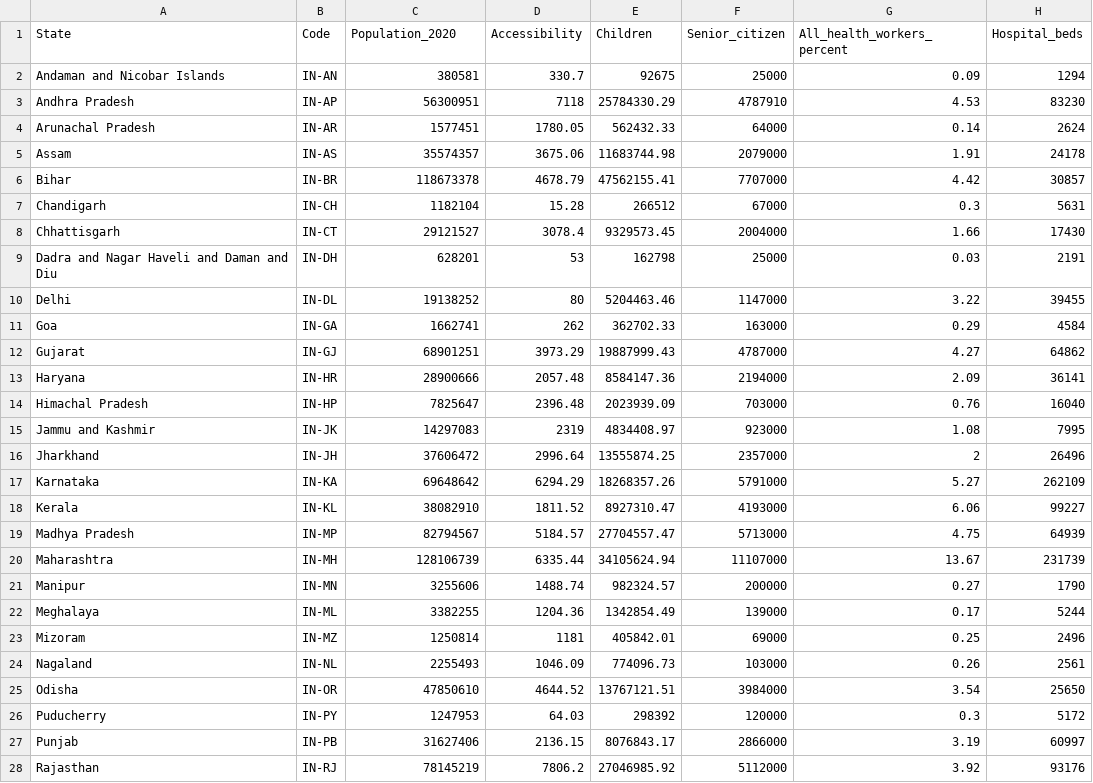
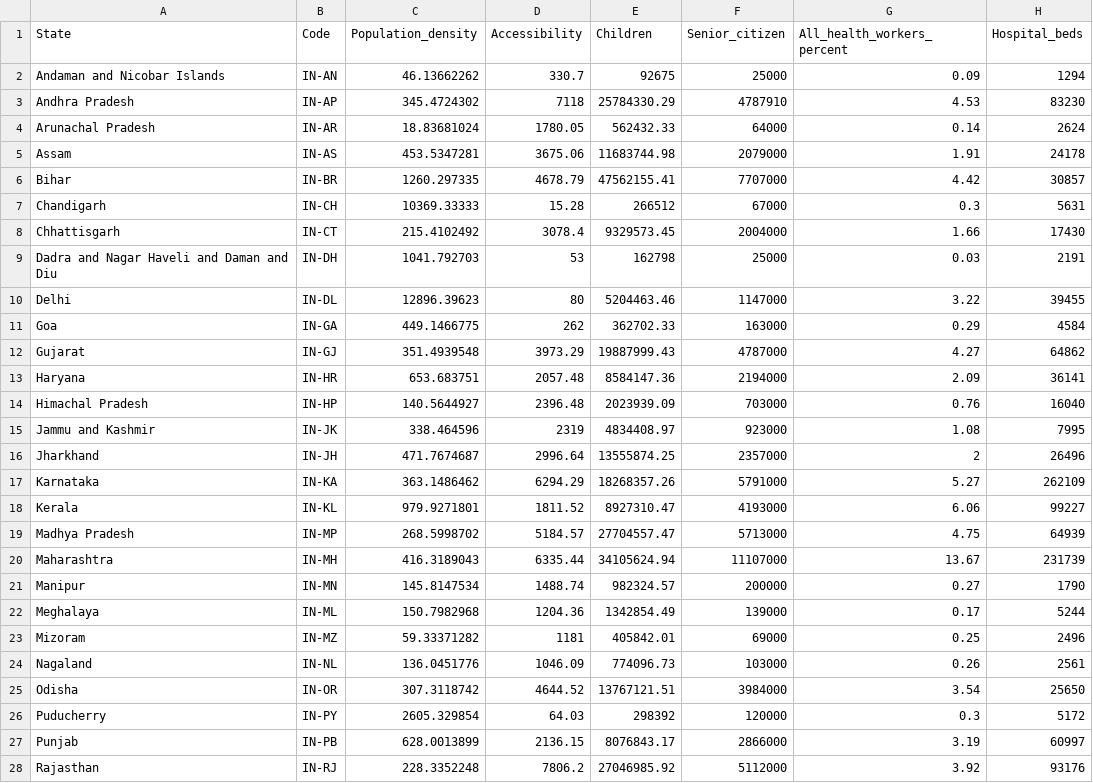
Before and after one commit to yogeshiitm/EY-Techathon-2021, a CSV file: state_data.csv, drawn as a sheet; only a part is shown; the diff covers the shown part only.

```diff
--- a/state_data.csv
+++ b/state_data.csv
@@ -1,28 +1,28 @@
-State,Code,Population_2020,Accessibility,Children,Senior_citizen,All_health_workers_percent,Hospital_beds
-Andaman and Nicobar Islands,IN-AN,380581,330.7,92675,25000,0.09,1294
-Andhra Pradesh,IN-AP,56300951,7118,25784330.29,4787910,4.53,83230
-Arunachal Pradesh,IN-AR,1577451,1780.05,562432.33,64000,0.14,2624
-Assam,IN-AS,35574357,3675.06,11683744.98,2079000,1.91,24178
-Bihar,IN-BR,118673378,4678.79,47562155.41,7707000,4.42,30857
-Chandigarh,IN-CH,1182104,15.28,266512,67000,0.3,5631
-Chhattisgarh,IN-CT,29121527,3078.4,9329573.45,2004000,1.66,17430
-Dadra and Nagar Haveli and Daman and Diu,IN-DH,628201,53,162798,25000,0.03,2191
-Delhi,IN-DL,19138252,80,5204463.46,1147000,3.22,39455
-Goa,IN-GA,1662741,262,362702.33,163000,0.29,4584
-Gujarat,IN-GJ,68901251,3973.29,19887999.43,4787000,4.27,64862
-Haryana,IN-HR,28900666,2057.48,8584147.36,2194000,2.09,36141
-Himachal Pradesh,IN-HP,7825647,2396.48,2023939.09,703000,0.76,16040
-Jammu and Kashmir,IN-JK,14297083,2319,4834408.97,923000,1.08,7995
-Jharkhand,IN-JH,37606472,2996.64,13555874.25,2357000,2,26496
-Karnataka,IN-KA,69648642,6294.29,18268357.26,5791000,5.27,262109
-Kerala,IN-KL,38082910,1811.52,8927310.47,4193000,6.06,99227
-Madhya Pradesh,IN-MP,82794567,5184.57,27704557.47,5713000,4.75,64939
-Maharashtra,IN-MH,128106739,6335.44,34105624.94,11107000,13.67,231739
-Manipur,IN-MN,3255606,1488.74,982324.57,200000,0.27,1790
-Meghalaya,IN-ML,3382255,1204.36,1342854.49,139000,0.17,5244
-Mizoram,IN-MZ,1250814,1181,405842.01,69000,0.25,2496
-Nagaland,IN-NL,2255493,1046.09,774096.73,103000,0.26,2561
-Odisha,IN-OR,47850610,4644.52,13767121.51,3984000,3.54,25650
-Puducherry,IN-PY,1247953,64.03,298392,120000,0.3,5172
-Punjab,IN-PB,31627406,2136.15,8076843.17,2866000,3.19,60997
-Rajasthan,IN-RJ,78145219,7806.2,27046985.92,5112000,3.92,93176
+State,Code,Population_density,Accessibility,Children,Senior_citizen,All_health_workers_percent,Hospital_beds
+Andaman and Nicobar Islands,IN-AN,46.13662262,330.7,92675,25000,0.09,1294
+Andhra Pradesh,IN-AP,345.4724302,7118,25784330.29,4787910,4.53,83230
+Arunachal Pradesh,IN-AR,18.83681024,1780.05,562432.33,64000,0.14,2624
+Assam,IN-AS,453.5347281,3675.06,11683744.98,2079000,1.91,24178
+Bihar,IN-BR,1260.297335,4678.79,47562155.41,7707000,4.42,30857
+Chandigarh,IN-CH,10369.33333,15.28,266512,67000,0.3,5631
+Chhattisgarh,IN-CT,215.4102492,3078.4,9329573.45,2004000,1.66,17430
+Dadra and Nagar Haveli and Daman and Diu,IN-DH,1041.792703,53,162798,25000,0.03,2191
+Delhi,IN-DL,12896.39623,80,5204463.46,1147000,3.22,39455
+Goa,IN-GA,449.1466775,262,362702.33,163000,0.29,4584
+Gujarat,IN-GJ,351.4939548,3973.29,19887999.43,4787000,4.27,64862
+Haryana,IN-HR,653.683751,2057.48,8584147.36,2194000,2.09,36141
+Himachal Pradesh,IN-HP,140.5644927,2396.48,2023939.09,703000,0.76,16040
+Jammu and Kashmir,IN-JK,338.464596,2319,4834408.97,923000,1.08,7995
+Jharkhand,IN-JH,471.7674687,2996.64,13555874.25,2357000,2,26496
+Karnataka,IN-KA,363.1486462,6294.29,18268357.26,5791000,5.27,262109
+Kerala,IN-KL,979.9271801,1811.52,8927310.47,4193000,6.06,99227
+Madhya Pradesh,IN-MP,268.5998702,5184.57,27704557.47,5713000,4.75,64939
+Maharashtra,IN-MH,416.3189043,6335.44,34105624.94,11107000,13.67,231739
+Manipur,IN-MN,145.8147534,1488.74,982324.57,200000,0.27,1790
+Meghalaya,IN-ML,150.7982968,1204.36,1342854.49,139000,0.17,5244
+Mizoram,IN-MZ,59.33371282,1181,405842.01,69000,0.25,2496
+Nagaland,IN-NL,136.0451776,1046.09,774096.73,103000,0.26,2561
+Odisha,IN-OR,307.3118742,4644.52,13767121.51,3984000,3.54,25650
+Puducherry,IN-PY,2605.329854,64.03,298392,120000,0.3,5172
+Punjab,IN-PB,628.0013899,2136.15,8076843.17,2866000,3.19,60997
+Rajasthan,IN-RJ,228.3352248,7806.2,27046985.92,5112000,3.92,93176
```
Also changed, not shown: 7 edited cells elsewhere in this file, assets/files/active_map.csv, clustered_data.csv, 13 other files.
